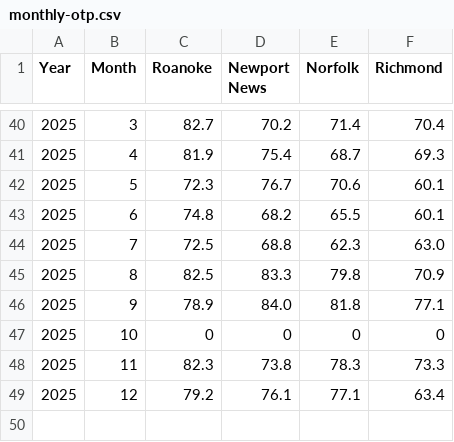
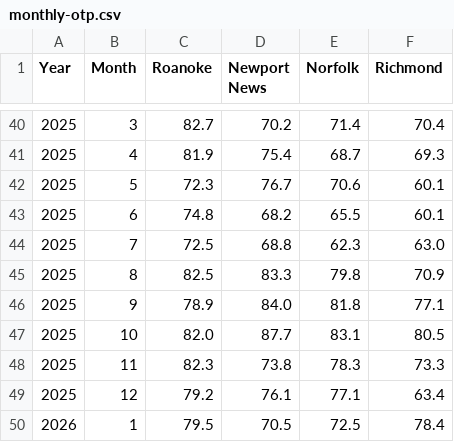
Before and after one commit to rhwood/amtk-va-ridership, a CSV file: src/monthly-otp.csv, drawn as a sheet; only a part is shown, gaps mark what is left out; removed rows and columns are numbered as before the commit, all else as after; the diff names each change by its address in the sheet, - before the commit and + after, or states it on an @@ line.

Commit message:
data: 2026-01 numbers (#759)

```diff
--- a/src/monthly-otp.csv
+++ b/src/monthly-otp.csv
-row 47: 2025 | 10 | 0 | 0 | 0 | 0
+row 47: 2025 | 10 | 82.0 | 87.7 | 83.1 | 80.5
+row 50: 2026 | 1 | 79.5 | 70.5 | 72.5 | 78.4
```
Also changed, not shown: src/monthly-ridership.csv.
